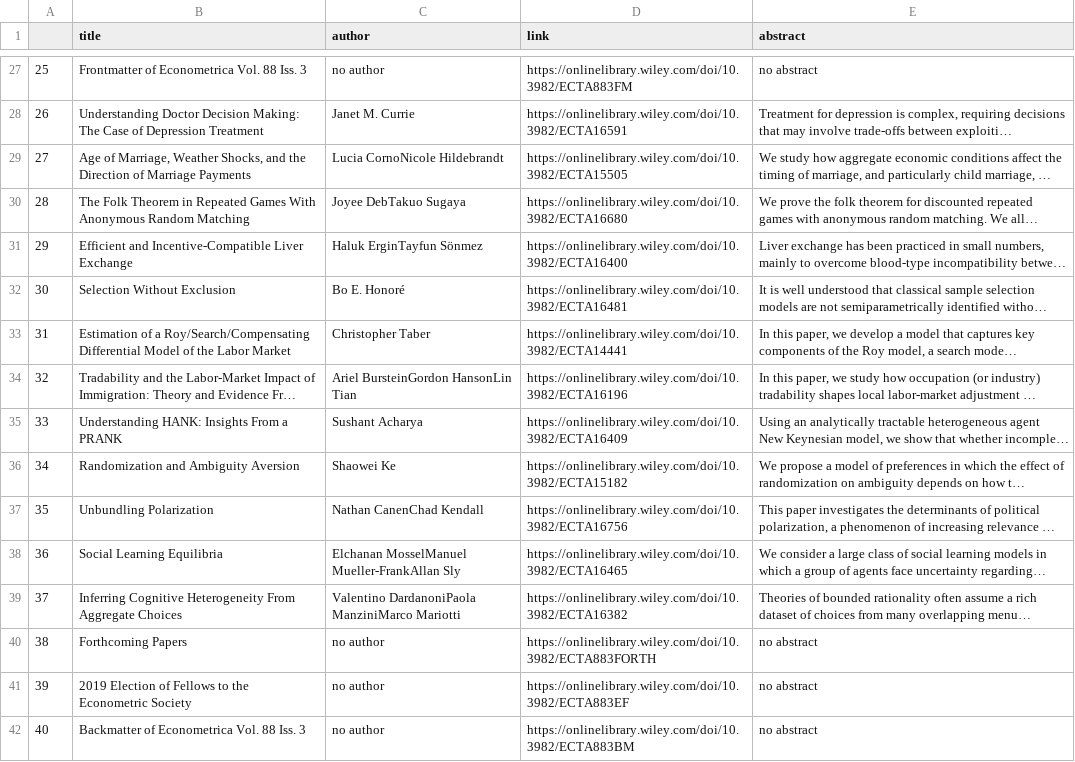
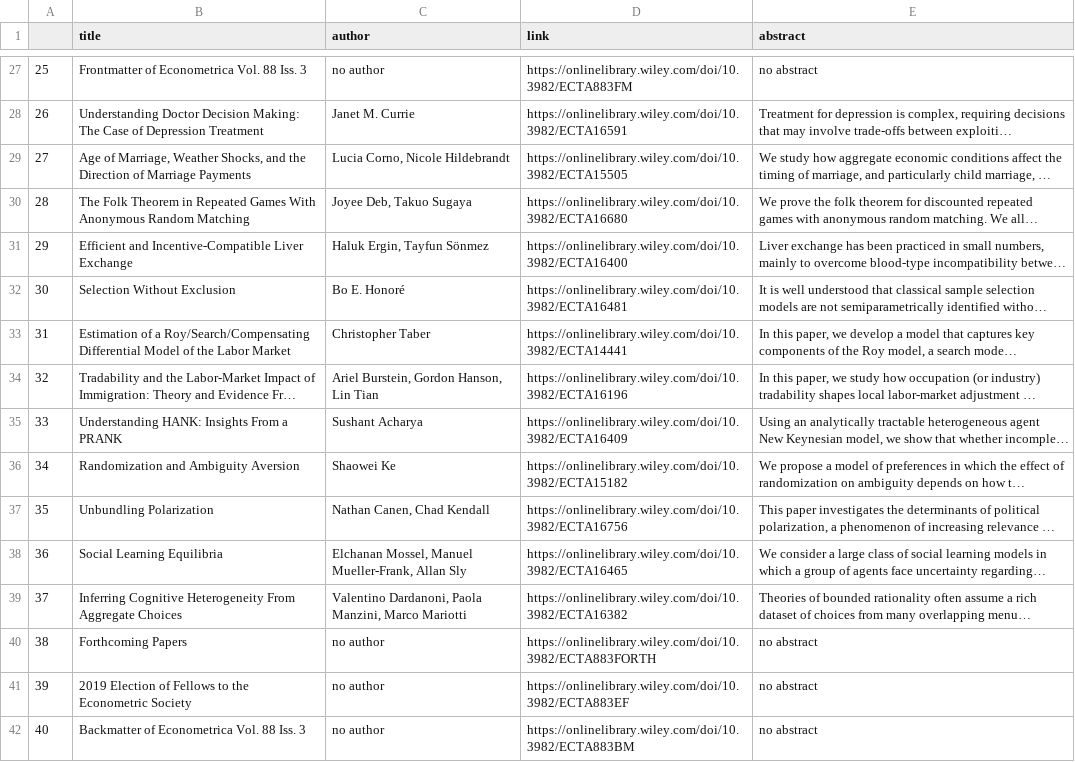
Before and after one commit to swang1112/Webscraper, a CSV file: Scraper/output.csv (was output.csv), drawn as a sheet; only a part is shown, gaps mark what is left out; long unchanged cells end in …; the diff covers the shown part only; the diff names each change by its address in the sheet, - before the commit and + after, or states it on an @@ line.

```diff
--- a/output.csv
+++ b/Scraper/output.csv
-C29 (author): Lucia CornoNicole Hildebrandt
+C29 (author): Lucia Corno, Nicole Hildebrandt
-C30 (author): Joyee DebTakuo Sugaya
+C30 (author): Joyee Deb, Takuo Sugaya
-C31 (author): Haluk ErginTayfun Sönmez
+C31 (author): Haluk Ergin, Tayfun Sönmez
-C34 (author): Ariel BursteinGordon HansonLin Tian
+C34 (author): Ariel Burstein, Gordon Hanson, Lin Tian
-C37 (author): Nathan CanenChad Kendall
+C37 (author): Nathan Canen, Chad Kendall
-C38 (author): Elchanan MosselManuel Mueller‐FrankAllan Sly
+C38 (author): Elchanan Mossel, Manuel Mueller‐Frank, Allan Sly
-C39 (author): Valentino DardanoniPaola ManziniMarco Mariotti
+C39 (author): Valentino Dardanoni, Paola Manzini, Marco Mariotti
```
Also changed, not shown: 14 edited cells elsewhere in this file, 1 other file.
